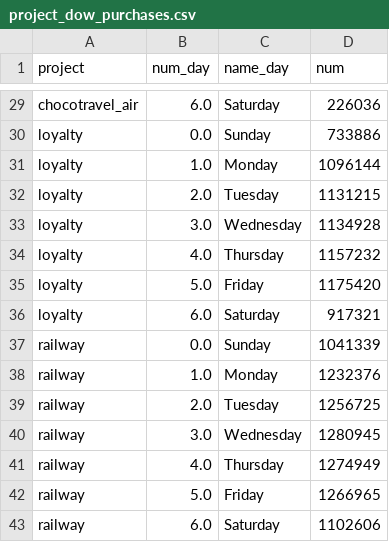
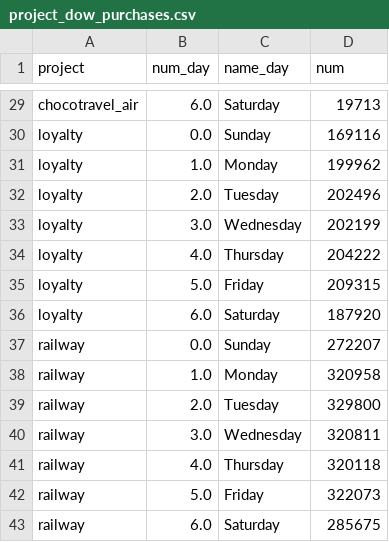
Before and after one commit to stasbub/seed, a CSV file: DOW&TOD/project_dow_purchases.csv, drawn as a sheet; only a part is shown, gaps mark what is left out; the diff covers the shown part only; the diff names each change by its address in the sheet, - before the commit and + after, or states it on an @@ line.

```diff
--- a/DOW&TOD/project_dow_purchases.csv
+++ b/DOW&TOD/project_dow_purchases.csv
-D29 (num): 226036
+D29 (num): 19713
-D30 (num): 733886
+D30 (num): 169116
-D31 (num): 1096144
+D31 (num): 199962
-D32 (num): 1131215
+D32 (num): 202496
-D33 (num): 1134928
+D33 (num): 202199
-D34 (num): 1157232
+D34 (num): 204222
-D35 (num): 1175420
+D35 (num): 209315
-D36 (num): 917321
+D36 (num): 187920
-D37 (num): 1041339
+D37 (num): 272207
-D38 (num): 1232376
+D38 (num): 320958
-D39 (num): 1256725
+D39 (num): 329800
-D40 (num): 1280945
+D40 (num): 320811
-D41 (num): 1274949
+D41 (num): 320118
-D42 (num): 1266965
+D42 (num): 322073
-D43 (num): 1102606
+D43 (num): 285675
```
Also changed, not shown: 27 edited cells elsewhere in this file, DOW&TOD/project_tod_purchases.csv, Research/1C/registered_no_1C_within_a_day.csv, 9 other files.
